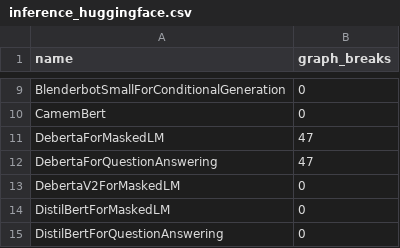
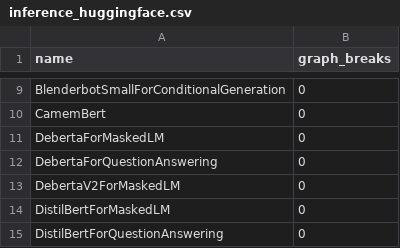
Before and after one commit to dbolovetoa/pytorch, a CSV file: benchmarks/dynamo/ci_expected_accuracy/inference_huggingface.csv, drawn as a sheet; only a part is shown, gaps mark what is left out.

Commit message:
Improve dynamo support for autograd.Function (#98158)
Pull Request resolved: https://github.com/pytorch/pytorch/pull/98158
Approved by: https://github.com/yanboliang, https://github.com/anijain2305

```diff
--- a/benchmarks/dynamo/ci_expected_accuracy/inference_huggingface.csv
+++ b/benchmarks/dynamo/ci_expected_accuracy/inference_huggingface.csv
@@ -10,4 +10,4 @@ BlenderbotSmallForConditionalGeneration,0
 CamemBert,0
-DebertaForMaskedLM,47
-DebertaForQuestionAnswering,47
+DebertaForMaskedLM,0
+DebertaForQuestionAnswering,0
 DebertaV2ForMaskedLM,0
```
Also changed, not shown: benchmarks/dynamo/ci_expected_accuracy/training_huggingface.csv, 6 other files.
